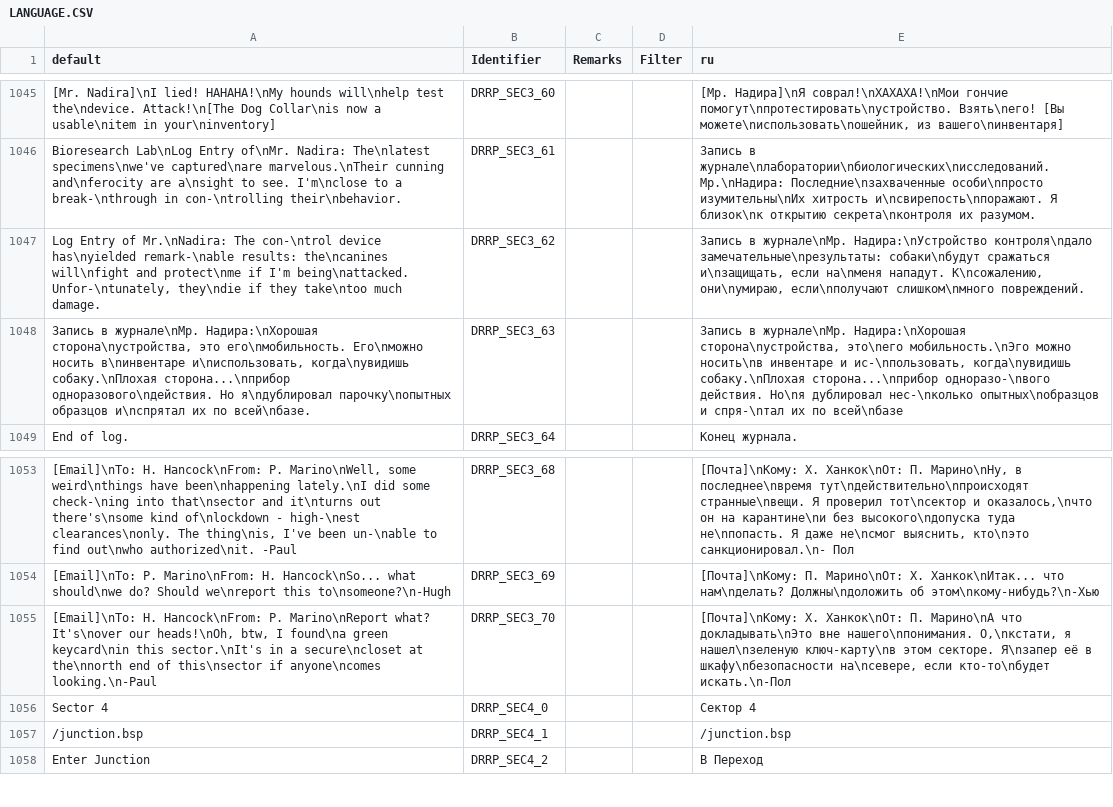
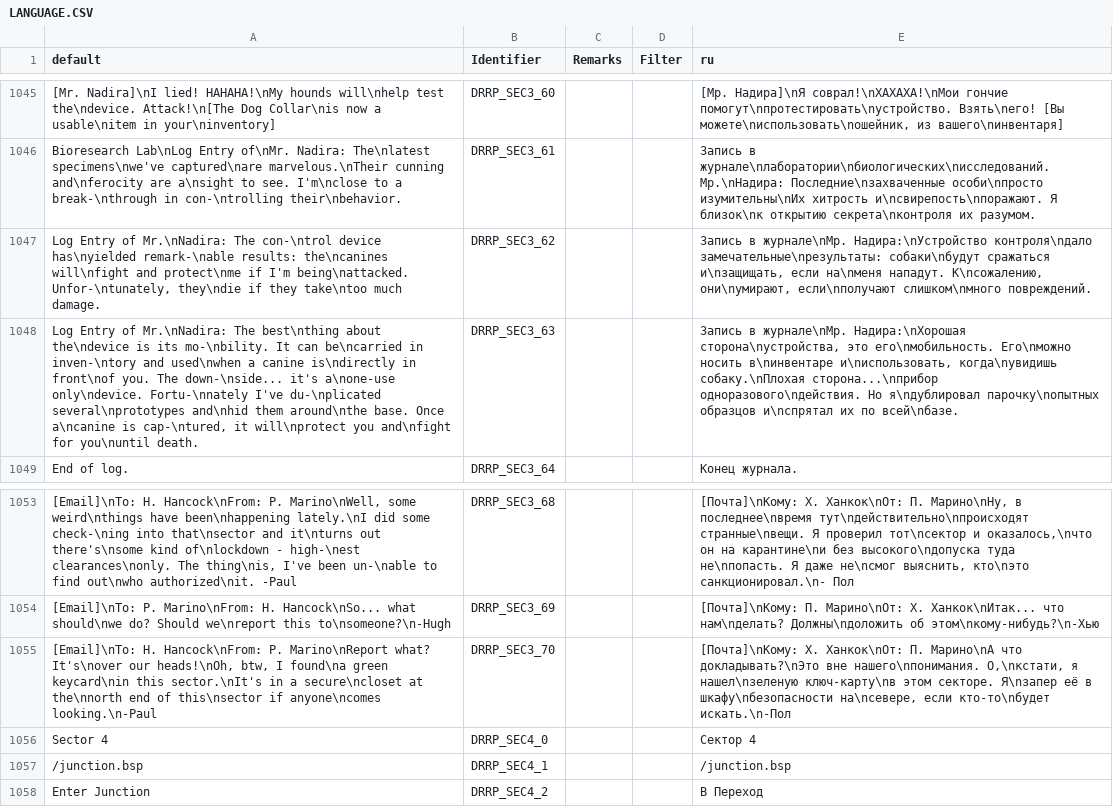
Before and after one commit to DRRP-Team/DRRP, a CSV file: LANGUAGE.CSV, drawn as a sheet; only a part is shown, gaps mark what is left out; the diff names each change by its address in the sheet, - before the commit and + after, or states it on an @@ line.

```diff
--- a/LANGUAGE.CSV
+++ b/LANGUAGE.CSV
-E1047 (ru): …нападут. К\nсожалению, они\nумираю, если\nполучают слишком\nмного…
+E1047 (ru): …нападут. К\nсожалению, они\nумирают, если\nполучают слишком\nмного…
-A1048 (default): Запись в журнале\nМр. Надира:\nХорошая сторона\nустройства, это его\nмобильность. Его\nможно носить в\nинвентаре и\nиспользовать, когда\nувидишь собаку.\nПлохая сторона...\nприбор одноразового\nдействия. Но я\nдублировал парочку\nопытных образцов и\nспрятал их по всей\nбазе.
+A1048 (default): Log Entry of Mr.\nNadira: The best\nthing about the\ndevice is its mo-\nbility. It can be\ncarried in inven-\ntory and used\nwhen a canine is\ndirectly in front\nof you. The down-\nside... it's a\none-use only\ndevice. Fortu-\nnately I've du-\nplicated several\nprototypes and\nhid them around\nthe base. Once a\ncanine is cap-\ntured, it will\nprotect you and\nfight for you\nuntil death.
-E1048 (ru): …Надира:\nХорошая сторона\nустройства, это\nего мобильность.\nЭго можно носить\nв инвентаре и ис-\nпользовать, когда\nувидишь собаку.\nПлохая сторона...\nприбор одноразо-\nвого действия. Но\nя дублировал нес-\nколько опытных\nобразцов и спря-\nтал их по всей\nбазе
+E1048 (ru): …Надира:\nХорошая сторона\nустройства, это его\nмобильность. Его\nможно носить в\nинвентаре и\nиспользовать, когда\nувидишь собаку.\nПлохая сторона...\nприбор одноразового\nдействия. Но я\nдублировал парочку\nопытных образцов и\nспрятал их по всей\nбазе.
-E1055 (ru): …Марино\nА что докладывать\nЭто вне нашего\nпонимания.…
+E1055 (ru): …Марино\nА что докладывать?\nЭто вне нашего\nпонимания.…
```
Also changed, not shown: 2 other files.
